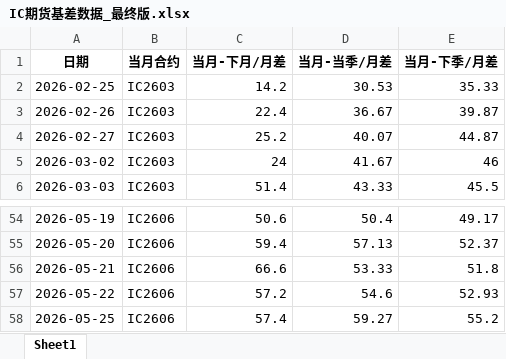
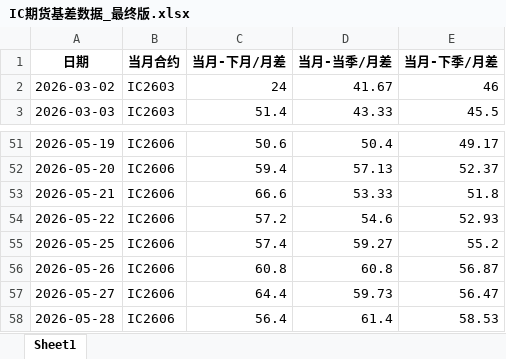
Before and after one commit to small-zhangfish/ic-futures-monitor, an Excel workbook: IC期货基差数据_最终版.xlsx, sheet Sheet1, drawn as a sheet; only a part is shown, gaps mark what is left out; values as stored, in another font and other column widths than the file's, no borders; removed rows and columns are numbered as before the commit, all else as after; the diff names each change by its address in the sheet, - before the commit and + after, or states it on an @@ line.

```diff
--- a/IC期货基差数据_最终版.xlsx (sheet Sheet1)
+++ b/IC期货基差数据_最终版.xlsx (sheet Sheet1)
-row 2: 2026-02-25 | IC2603 | 14.2 | 30.53 | 35.33
-row 3: 2026-02-26 | IC2603 | 22.4 | 36.67 | 39.87
-row 4: 2026-02-27 | IC2603 | 25.2 | 40.07 | 44.87
+row 56: 2026-05-26 | IC2606 | 60.8 | 60.8 | 56.87
+row 57: 2026-05-27 | IC2606 | 64.4 | 59.73 | 56.47
+row 58: 2026-05-28 | IC2606 | 56.4 | 61.4 | 58.53
```
Also changed, not shown: 3 other files.
